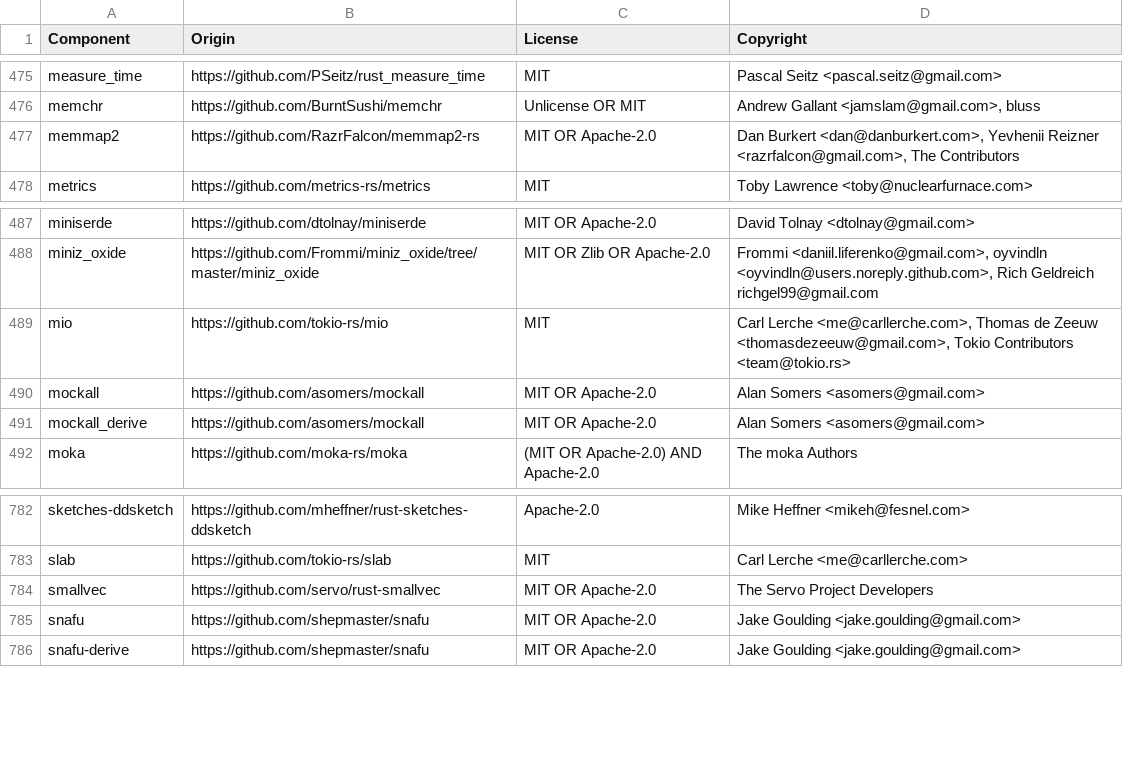
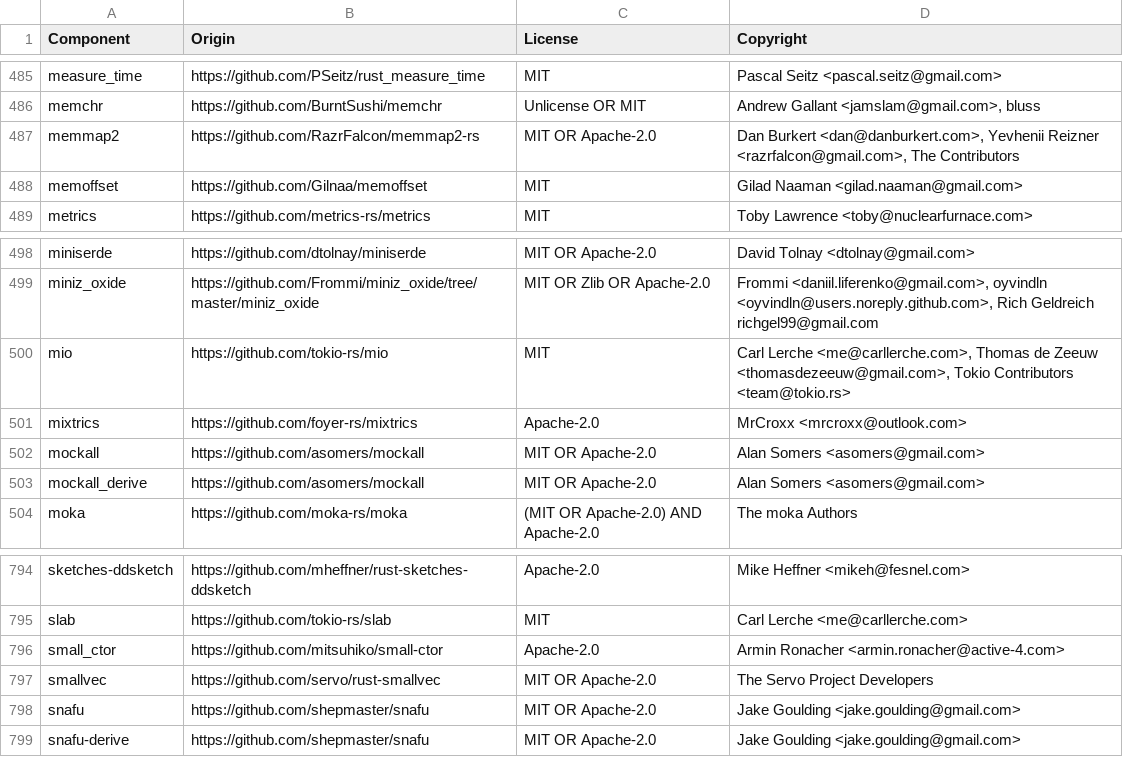
Before and after one commit to quickwit-oss/quickwit, a CSV file: LICENSE-3rdparty.csv, drawn as a sheet; only a part is shown, gaps mark what is left out; the diff covers the shown part only.

```diff
--- a/LICENSE-3rdparty.csv
+++ b/LICENSE-3rdparty.csv
@@ -477,2 +487,3 @@ memchr,https://github.com/BurntSushi/memchr,Unlicense OR MIT,"Andrew Gallant <ja
 memmap2,https://github.com/RazrFalcon/memmap2-rs,MIT OR Apache-2.0,"Dan Burkert <dan@danburkert.com>, Yevhenii Reizner <razrfalcon@gmail.com>, The Contributors"
+memoffset,https://github.com/Gilnaa/memoffset,MIT,Gilad Naaman <gilad.naaman@gmail.com>
 metrics,https://github.com/metrics-rs/metrics,MIT,Toby Lawrence <toby@nuclearfurnace.com>
@@ -489,2 +500,3 @@ miniz_oxide,https://github.com/Frommi/miniz_oxide/tree/master/miniz_oxide,MIT OR
 mio,https://github.com/tokio-rs/mio,MIT,"Carl Lerche <me@carllerche.com>, Thomas de Zeeuw <thomasdezeeuw@gmail.com>, Tokio Contributors <team@tokio.rs>"
+mixtrics,https://github.com/foyer-rs/mixtrics,Apache-2.0,MrCroxx <mrcroxx@outlook.com>
 mockall,https://github.com/asomers/mockall,MIT OR Apache-2.0,Alan Somers <asomers@gmail.com>
@@ -783,2 +795,3 @@ sketches-ddsketch,https://github.com/mheffner/rust-sketches-ddsketch,Apache-2.0,
 slab,https://github.com/tokio-rs/slab,MIT,Carl Lerche <me@carllerche.com>
+small_ctor,https://github.com/mitsuhiko/small-ctor,Apache-2.0,Armin Ronacher <armin.ronacher@active-4.com>
 smallvec,https://github.com/servo/rust-smallvec,MIT OR Apache-2.0,The Servo Project Developers
```
Also changed, not shown: 10 added rows elsewhere in this file, 7 other files.
